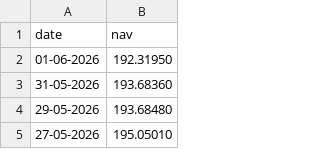
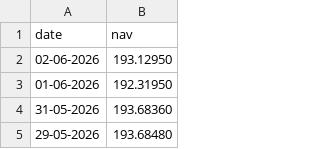
Before and after one commit to karunreddy0004/mutual-fund-analytics, a CSV file: data/raw/HDFC_Top_100_nav.csv, drawn as a sheet; only a part is shown; the shorter side is filled out with more unchanged rows.

```diff
--- a/data/raw/HDFC_Top_100_nav.csv
+++ b/data/raw/HDFC_Top_100_nav.csv
@@ -1,2 +1,3 @@
 date,nav
+02-06-2026,193.12950
 01-06-2026,192.31950
```
Also changed, not shown: data/raw/Axis_Bluechip_nav.csv, data/raw/ICICI_Bluechip_nav.csv, 3 other files.
